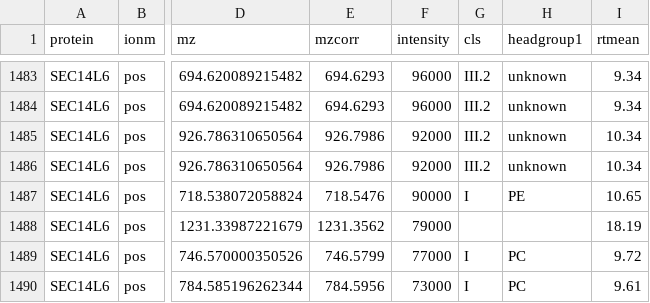
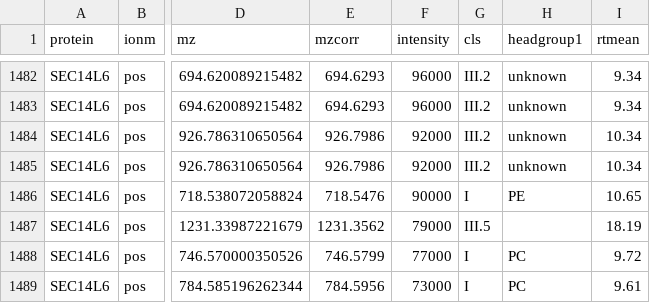
Before and after one commit to saezlab/ltp-figures, a CSV file: antonella_final.csv, drawn as a sheet; only a part is shown, gaps mark what is left out; addresses are those after the commit; the diff covers the shown part only; the diff names each change by its address in the sheet, - before the commit and + after, or states it on an @@ line.

Commit message:
HSDL2 Lyso-PE: missing aliphatic chain data fixed

```diff
--- a/antonella_final.csv
+++ b/antonella_final.csv
-G1487 (cls): (empty)
+G1487 (cls): III.5
```
Also changed, not shown: 1 removed row and 9 edited cells elsewhere in this file, 12 other files.
